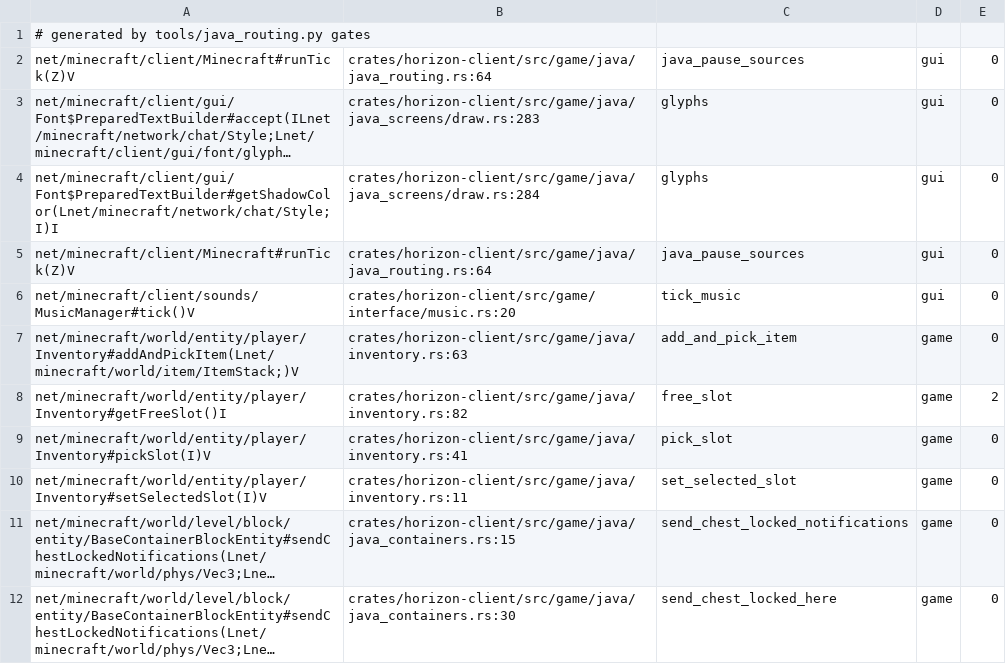
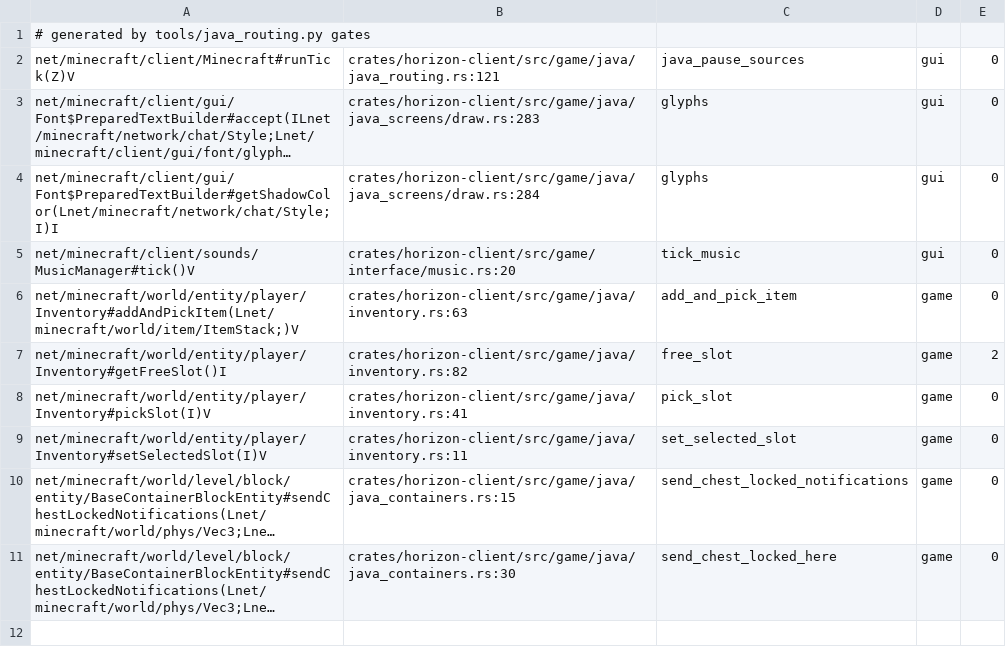
Before and after one commit to UMCEKO/horizon, a TSV file: mods/horizon/src/java-mods-host/boot/res/route_gates.tsv, drawn as a sheet; long unchanged cells end in …; the diff names each change by its address in the sheet, - before the commit and + after, or states it on an @@ line.

Commit message:
Forge layer: S55 W1 SPEC-4: route balm's extractBlockOutline patch as java (inline verdict, special: world_frame)

```diff
--- a/mods/horizon/src/java-mods-host/boot/res/route_gates.tsv
+++ b/mods/horizon/src/java-mods-host/boot/res/route_gates.tsv
-B2: crates/horizon-client/src/game/java/java_routing.rs:64
+B2: crates/horizon-client/src/game/java/java_routing.rs:121
-row 5: net/minecraft/client/Minecraft#runTick(Z)V | crates/horizon-client/src/game/java/java_routing.rs:64 | java_pause_sources | gui | 0
```
Also changed, not shown: mods/horizon/src/java-mods-host/boot/res/route_status.tsv, tools/java_routing/deferred.tsv, 3 other files.
